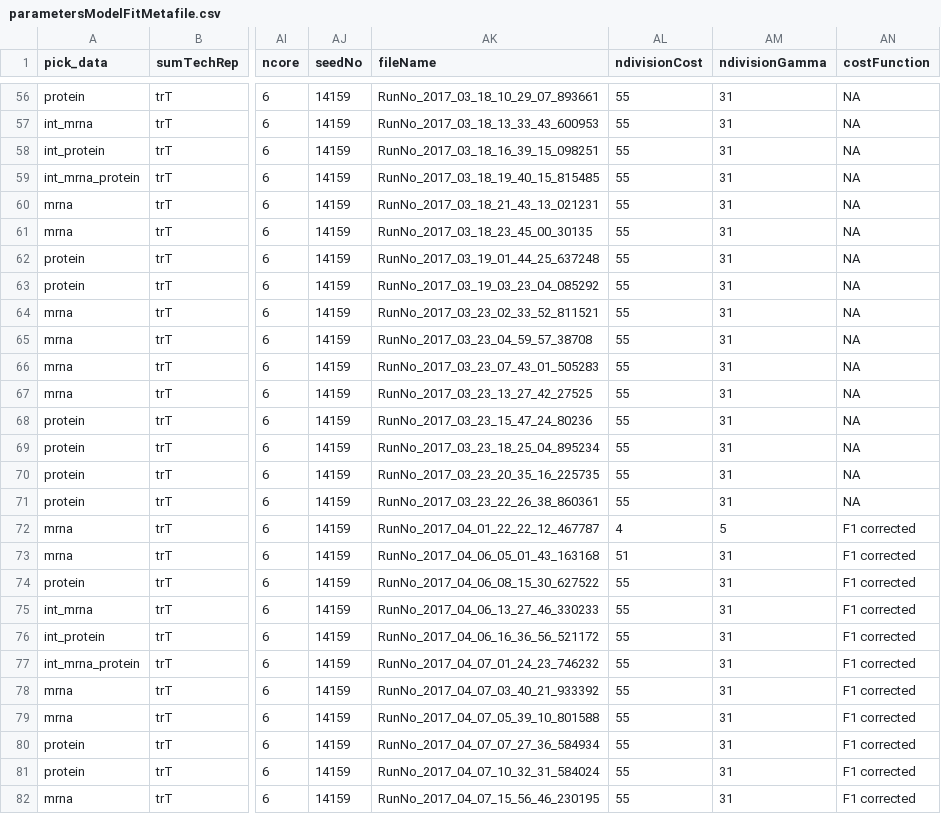
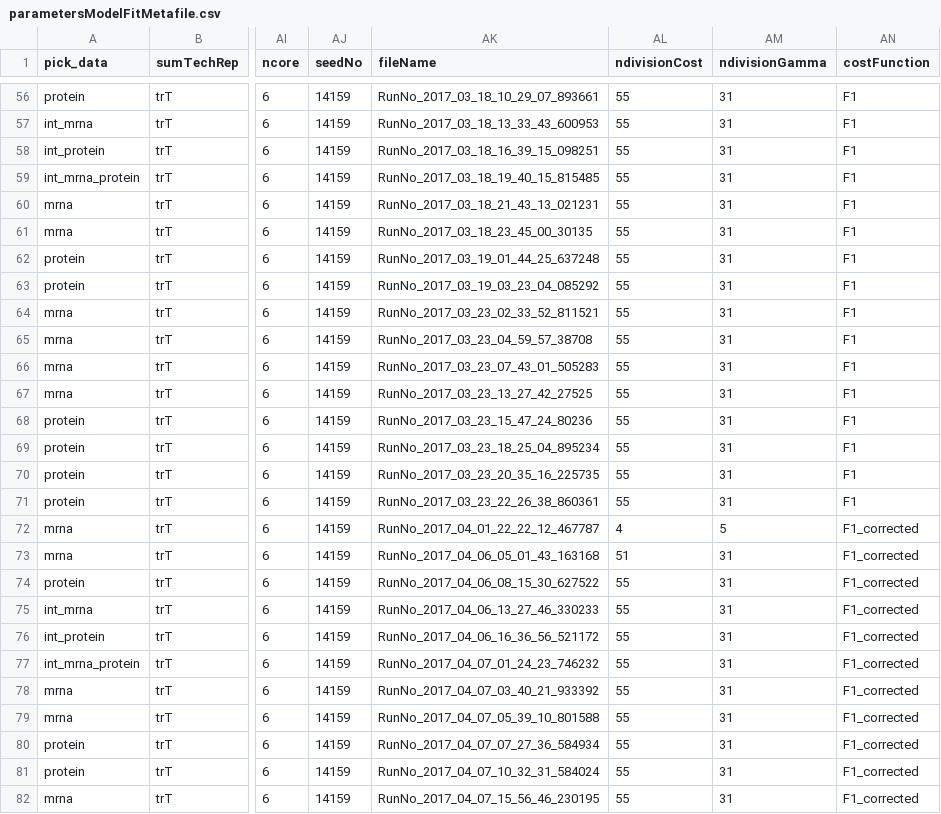
Before and after one commit to umutcaglar/ecoli_learning_bacterial_response_optimization, a CSV file: b_results/parametersModelFitMetafile.csv, drawn as a sheet; only a part is shown, gaps mark what is left out; the diff covers the shown part only; the diff names each change by its address in the sheet, - before the commit and + after, or states it on an @@ line.

Commit message:
updated results with corrected error function

```diff
--- a/b_results/parametersModelFitMetafile.csv
+++ b/b_results/parametersModelFitMetafile.csv
-AN56:AN71 (costFunction): NA
+AN56:AN71 (costFunction): F1
-AN72:AN82 (costFunction): F1 corrected
+AN72:AN82 (costFunction): F1_corrected
```
Also changed, not shown: 54 edited cells elsewhere in this file, b_results/model_performance_int_mRNA.csv, b_results/model_performance_int_mRNA_protein.csv, 23 other files.
